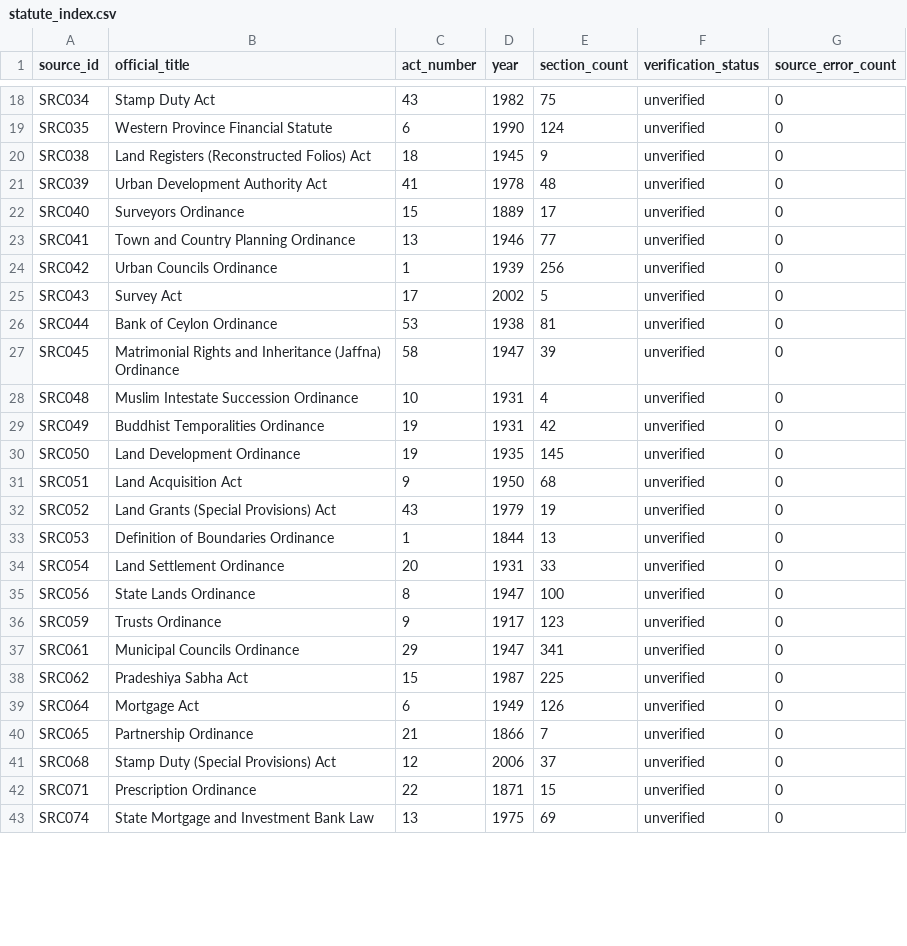
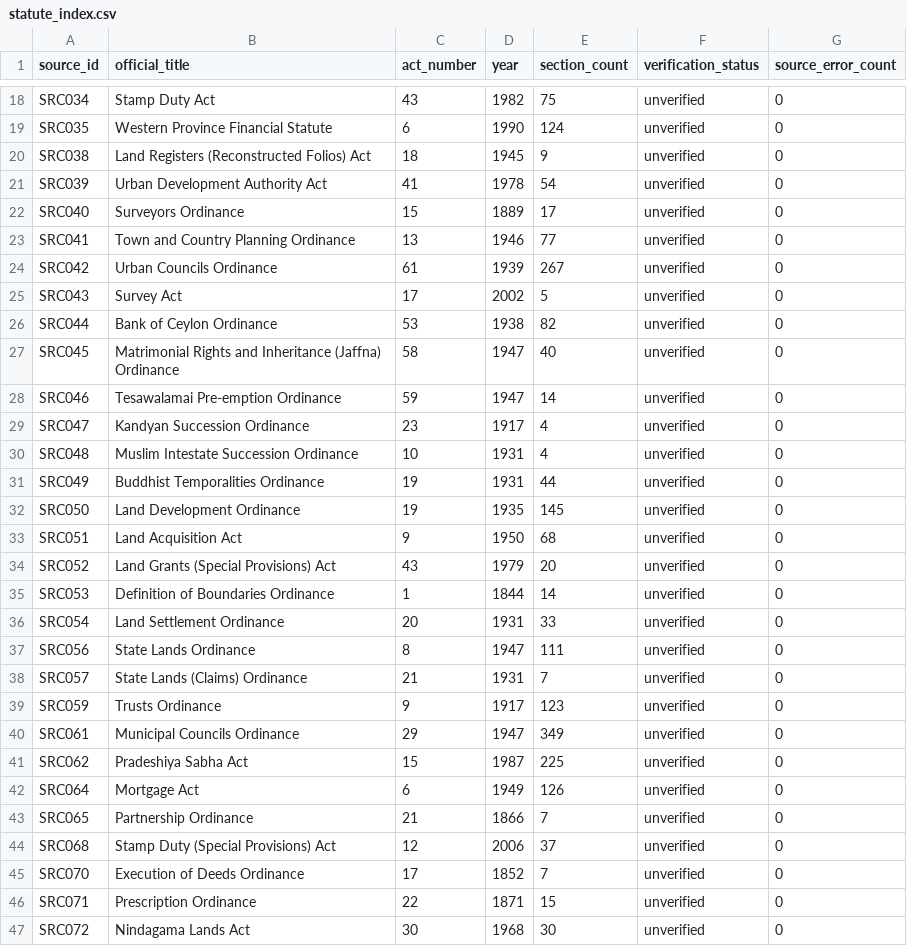
Before and after one commit to Draftly-LK/draftly-research, a CSV file: scripts/case-law-statute-linking/output/statute_index.csv, drawn as a sheet; only a part is shown, gaps mark what is left out; the shorter side is filled out with more unchanged rows; the diff covers the shown part only.

```diff
--- a/scripts/case-law-statute-linking/output/statute_index.csv
+++ b/scripts/case-law-statute-linking/output/statute_index.csv
@@ -20,19 +20,22 @@ SRC035,Western Province Financial Statute,6,1990,124,unverified,0
 SRC038,Land Registers (Reconstructed Folios) Act,18,1945,9,unverified,0
-SRC039,Urban Development Authority Act,41,1978,48,unverified,0
+SRC039,Urban Development Authority Act,41,1978,54,unverified,0
 SRC040,Surveyors Ordinance,15,1889,17,unverified,0
 SRC041,Town and Country Planning Ordinance,13,1946,77,unverified,0
-SRC042,Urban Councils Ordinance,1,1939,256,unverified,0
+SRC042,Urban Councils Ordinance,61,1939,267,unverified,0
 SRC043,Survey Act,17,2002,5,unverified,0
-SRC044,Bank of Ceylon Ordinance,53,1938,81,unverified,0
-SRC045,Matrimonial Rights and Inheritance (Jaffna) Ordinance,58,1947,39,unverified,0
+SRC044,Bank of Ceylon Ordinance,53,1938,82,unverified,0
+SRC045,Matrimonial Rights and Inheritance (Jaffna) Ordinance,58,1947,40,unverified,0
+SRC046,Tesawalamai Pre-emption Ordinance,59,1947,14,unverified,0
+SRC047,Kandyan Succession Ordinance,23,1917,4,unverified,0
 SRC048,Muslim Intestate Succession Ordinance,10,1931,4,unverified,0
-SRC049,Buddhist Temporalities Ordinance,19,1931,42,unverified,0
+SRC049,Buddhist Temporalities Ordinance,19,1931,44,unverified,0
 SRC050,Land Development Ordinance,19,1935,145,unverified,0
 SRC051,Land Acquisition Act,9,1950,68,unverified,0
-SRC052,Land Grants (Special Provisions) Act,43,1979,19,unverified,0
-SRC053,Definition of Boundaries Ordinance,1,1844,13,unverified,0
+SRC052,Land Grants (Special Provisions) Act,43,1979,20,unverified,0
+SRC053,Definition of Boundaries Ordinance,1,1844,14,unverified,0
 SRC054,Land Settlement Ordinance,20,1931,33,unverified,0
-SRC056,State Lands Ordinance,8,1947,100,unverified,0
+SRC056,State Lands Ordinance,8,1947,111,unverified,0
+SRC057,State Lands (Claims) Ordinance,21,1931,7,unverified,0
 SRC059,Trusts Ordinance,9,1917,123,unverified,0
-SRC061,Municipal Councils Ordinance,29,1947,341,unverified,0
+SRC061,Municipal Councils Ordinance,29,1947,349,unverified,0
 SRC062,Pradeshiya Sabha Act,15,1987,225,unverified,0
@@ -41,2 +44,4 @@ SRC065,Partnership Ordinance,21,1866,7,unverified,0
 SRC068,Stamp Duty (Special Provisions) Act,12,2006,37,unverified,0
+SRC070,Execution of Deeds Ordinance,17,1852,7,unverified,0
 SRC071,Prescription Ordinance,22,1871,15,unverified,0
+SRC072,Nindagama Lands Act,30,1968,30,unverified,0
```
Also changed, not shown: 4 added rows and 5 edited cells elsewhere in this file, evaluation/runs/statute-retrieval-lsr-v1/per-question-scores.csv, scripts/case-law-statute-linking/output/alias_seed.csv, 10 other files.
